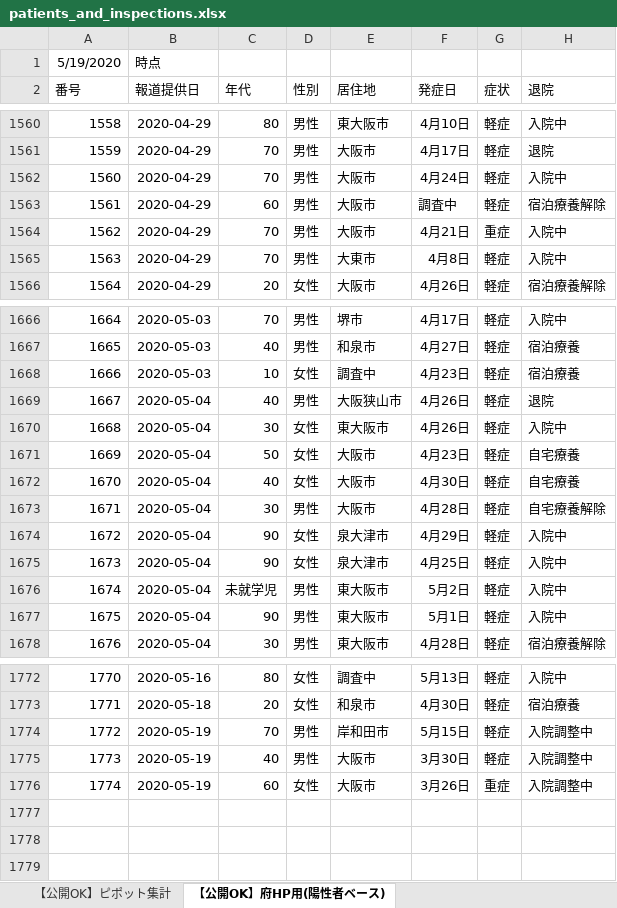
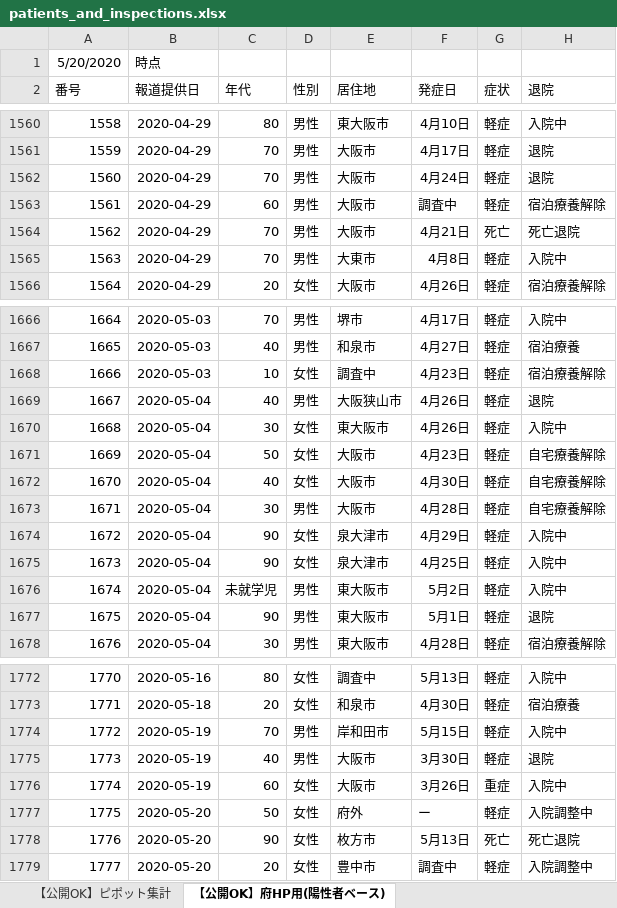
Before and after one commit to y-chan/covid19-tokyo, an Excel workbook: data/patients_and_inspections.xlsx, sheet 【公開OK】府HP用(陽性者ベース), drawn as a sheet; only a part is shown, gaps mark what is left out; values as stored, in another font and other column widths than the file's, no borders; the diff covers the shown part only; the diff names each change by its address in the sheet, - before the commit and + after, or states it on an @@ line.

```diff
--- a/data/patients_and_inspections.xlsx (sheet 【公開OK】府HP用(陽性者ベース))
+++ b/data/patients_and_inspections.xlsx (sheet 【公開OK】府HP用(陽性者ベース))
@@ column A (番号) renumbered in row 1 @@
-H1562 (退院): 入院中
+H1562 (退院): 退院
-G1564 (症状): 重症
+G1564 (症状): 死亡
-H1564 (退院): 入院中
+H1564 (退院): 死亡退院
-H1668 (退院): 宿泊療養
+H1668 (退院): 宿泊療養解除
-H1671:H1672 (退院): 自宅療養
+H1671:H1672 (退院): 自宅療養解除
-H1677 (退院): 入院中
+H1677 (退院): 退院
-H1774 (退院): 入院調整中
+H1774 (退院): 入院中
-H1775 (退院): 入院調整中
+H1775 (退院): 退院
-H1776 (退院): 入院調整中
+H1776 (退院): 入院中
+row 1777: 1775 | 2020-05-20 | 50 | 女性 | 府外 | ー | 軽症 | 入院調整中
+row 1778: 1776 | 2020-05-20 | 90 | 女性 | 枚方市 | 5月13日 | 死亡 | 死亡退院
+row 1779: 1777 | 2020-05-20 | 20 | 女性 | 豊中市 | 調査中 | 軽症 | 入院調整中
```
Also changed, not shown: 51 edited cells elsewhere in this sheet, sheet 【公開OK】コロナサイト用（日付ベース）, sheet 【公開OK】ピポット集計, 1 other file.
